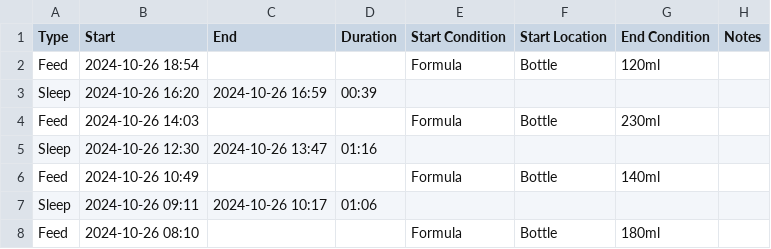
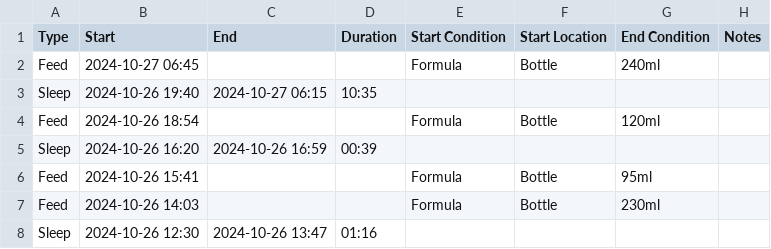
Before and after one commit to archiewood/baby-tracker, a CSV file: sources/huckleberry/events.csv, drawn as a sheet; only a part is shown; the shorter side is filled out with more unchanged rows.

Commit message:
Update CSV 2024-10-27 11:19:04

```diff
--- a/sources/huckleberry/events.csv
+++ b/sources/huckleberry/events.csv
@@ -1,4 +1,7 @@
 "Type","Start","End","Duration","Start Condition","Start Location","End Condition","Notes"
+"Feed","2024-10-27 06:45",,,"Formula","Bottle","240ml",
+"Sleep","2024-10-26 19:40","2024-10-27 06:15","10:35",,,,
 "Feed","2024-10-26 18:54",,,"Formula","Bottle","120ml",
 "Sleep","2024-10-26 16:20","2024-10-26 16:59","00:39",,,,
+"Feed","2024-10-26 15:41",,,"Formula","Bottle","95ml",
 "Feed","2024-10-26 14:03",,,"Formula","Bottle","230ml",
```
